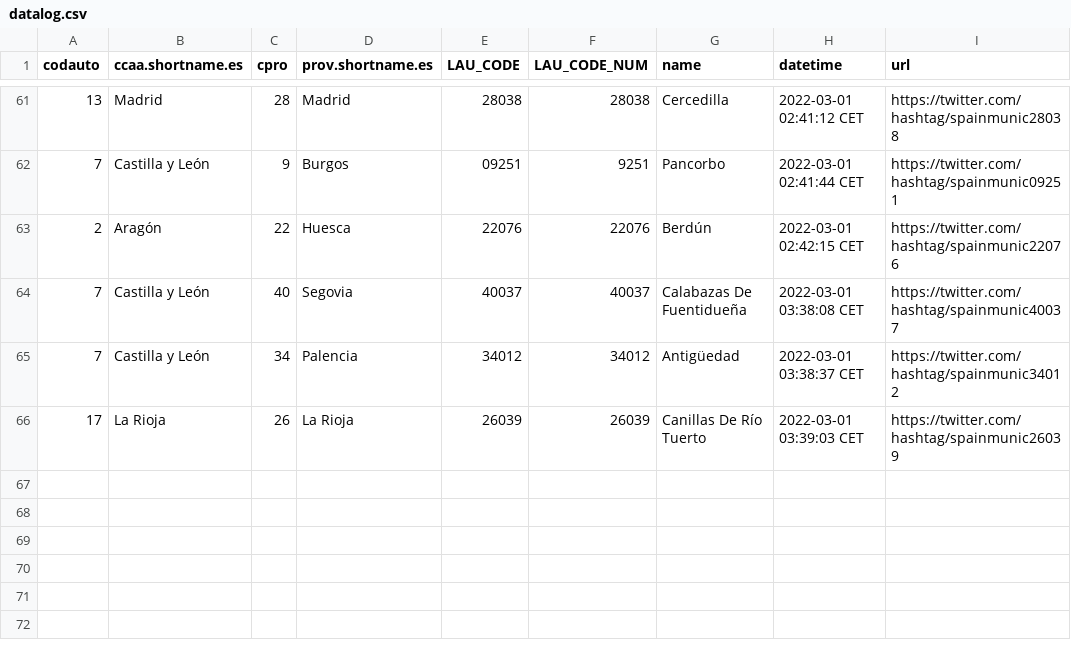
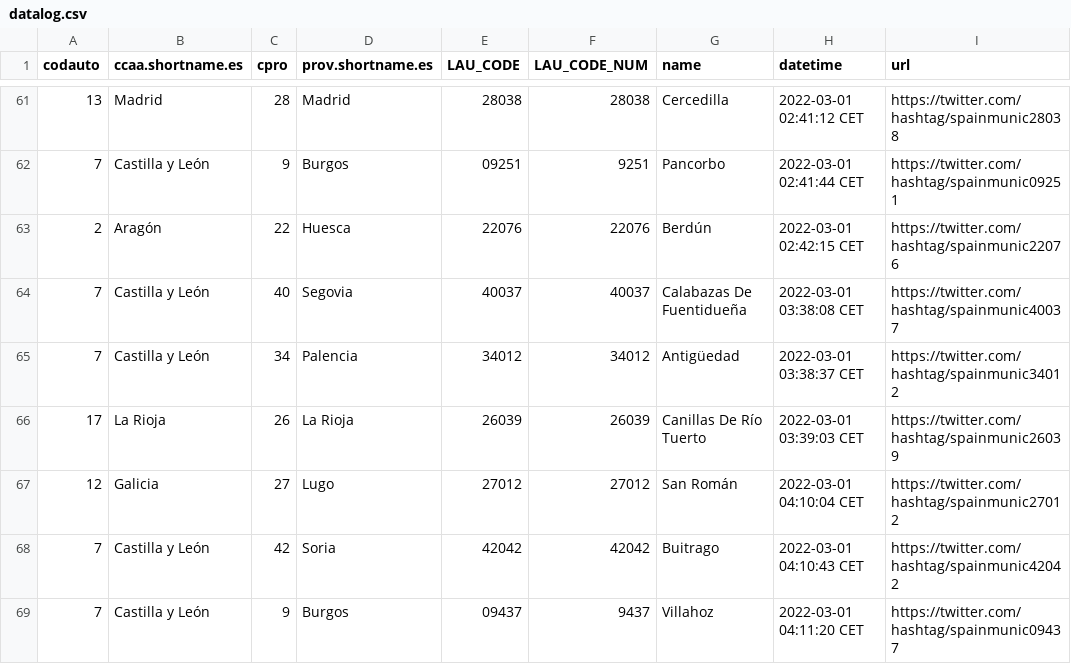
Before and after one commit to dieghernan/spain-munic-bot, a CSV file: assets/datalog.csv, drawn as a sheet; only a part is shown, gaps mark what is left out; the diff names each change by its address in the sheet, - before the commit and + after, or states it on an @@ line.

```diff
--- a/assets/datalog.csv
+++ b/assets/datalog.csv
+row 67: 12 | Galicia | 27 | Lugo | 27012 | 27012 | San Román | 2022-03-01 04:10:04 CET | https://twitter.com/hashtag/spainmunic27012
+row 68: 7 | Castilla y León | 42 | Soria | 42042 | 42042 | Buitrago | 2022-03-01 04:10:43 CET | https://twitter.com/hashtag/spainmunic42042
+row 69: 7 | Castilla y León | 9 | Burgos | 09437 | 9437 | Villahoz | 2022-03-01 04:11:20 CET | https://twitter.com/hashtag/spainmunic09437
```
Also changed, not shown: 2 other files.
